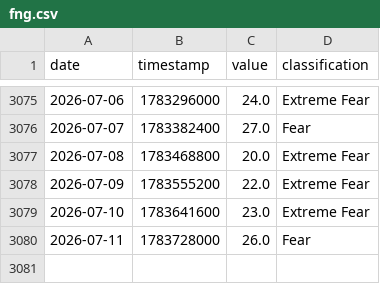
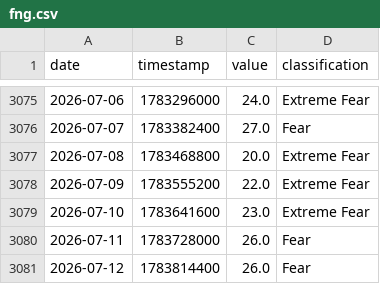
Before and after one commit to edwardchin811227/cryptofear-and-greed-index, a CSV file: data/fng.csv, drawn as a sheet; only a part is shown, gaps mark what is left out.

Commit message:
data: update fng 2026-07-12 00:10:15

```diff
--- a/data/fng.csv
+++ b/data/fng.csv
@@ -3080 +3080,2 @@ date,timestamp,value,classification
 2026-07-11,1783728000,26.0,Fear
+2026-07-12,1783814400,26.0,Fear
```
Also changed, not shown: 1 other file.
